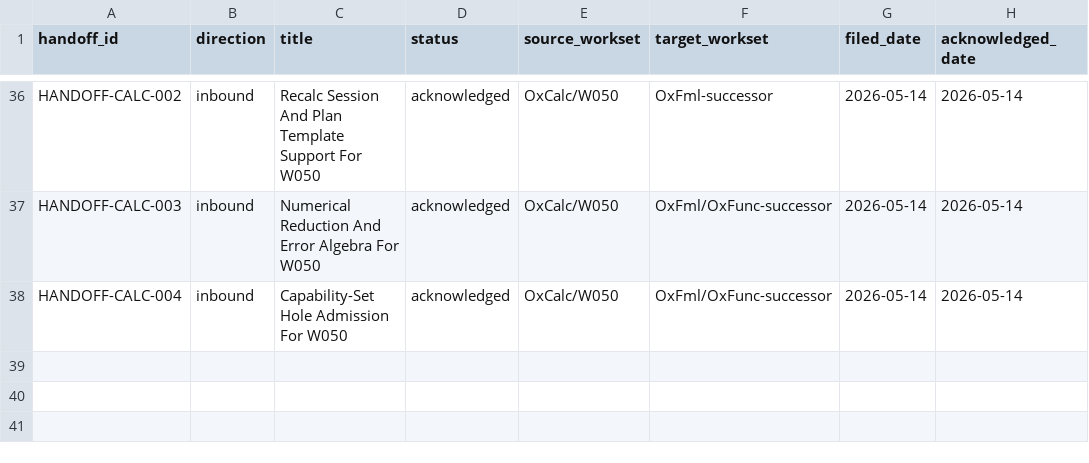
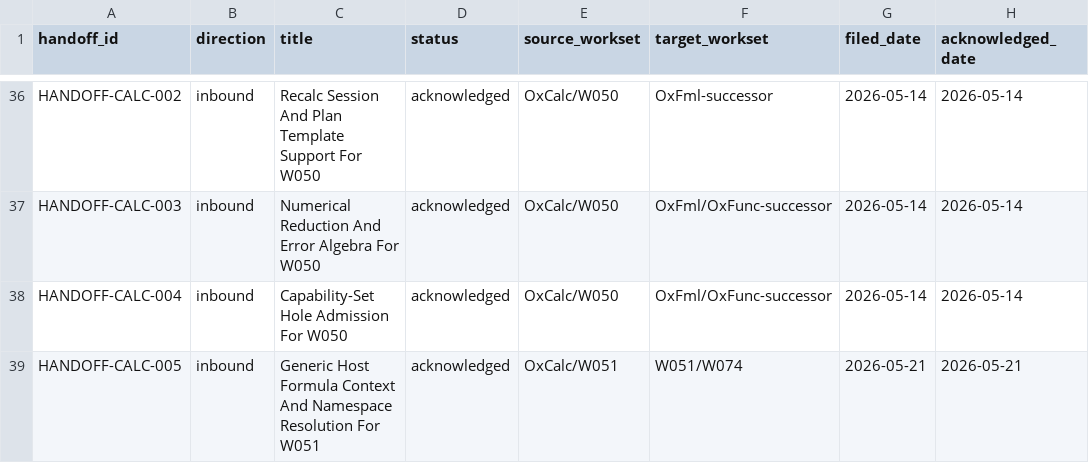
Before and after one commit to DnaCalc/OxFml, a CSV file: docs/handoffs/HANDOFF_REGISTER.csv, drawn as a sheet; only a part is shown, gaps mark what is left out.

```diff
--- a/docs/handoffs/HANDOFF_REGISTER.csv
+++ b/docs/handoffs/HANDOFF_REGISTER.csv
@@ -38 +38,2 @@ HANDOFF-CALC-003,inbound,Numerical Reduction And Error Algebra For W050,acknowle
 HANDOFF-CALC-004,inbound,Capability-Set Hole Admission For W050,acknowledged,OxCalc/W050,OxFml/OxFunc-successor,2026-05-14,2026-05-14
+HANDOFF-CALC-005,inbound,Generic Host Formula Context And Namespace Resolution For W051,acknowledged,OxCalc/W051,W051/W074,2026-05-21,2026-05-21
```
Also changed, not shown: docs/spec/formula-language/EXCEL_FORMULA_LANGUAGE_CONFORMANCE_MATRIX.csv, 8 other files.
